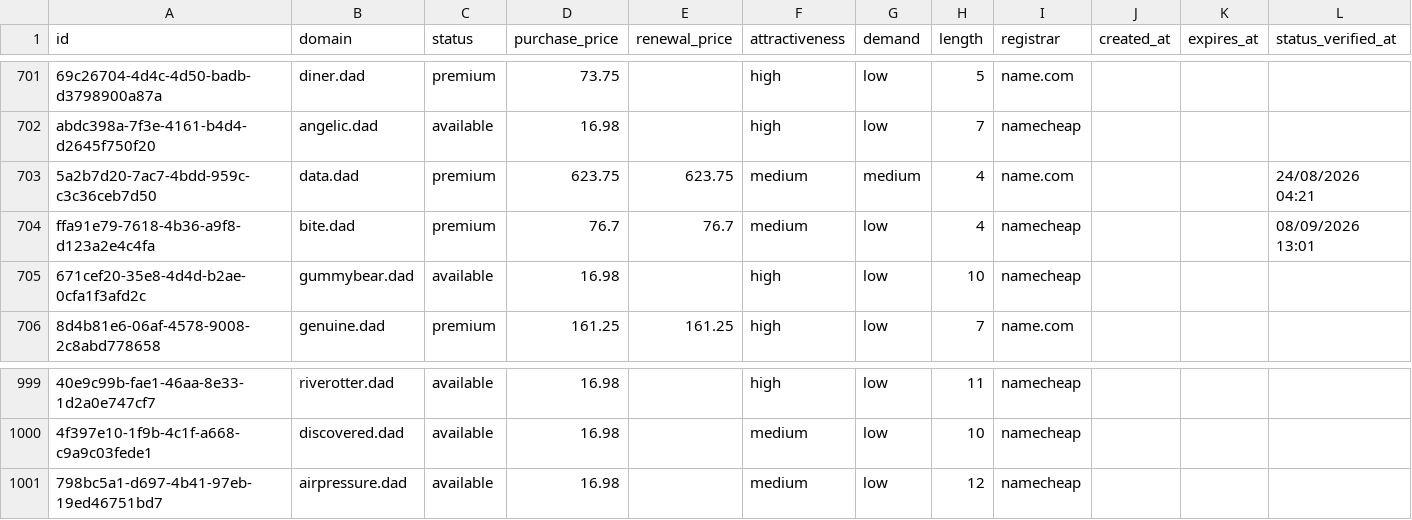
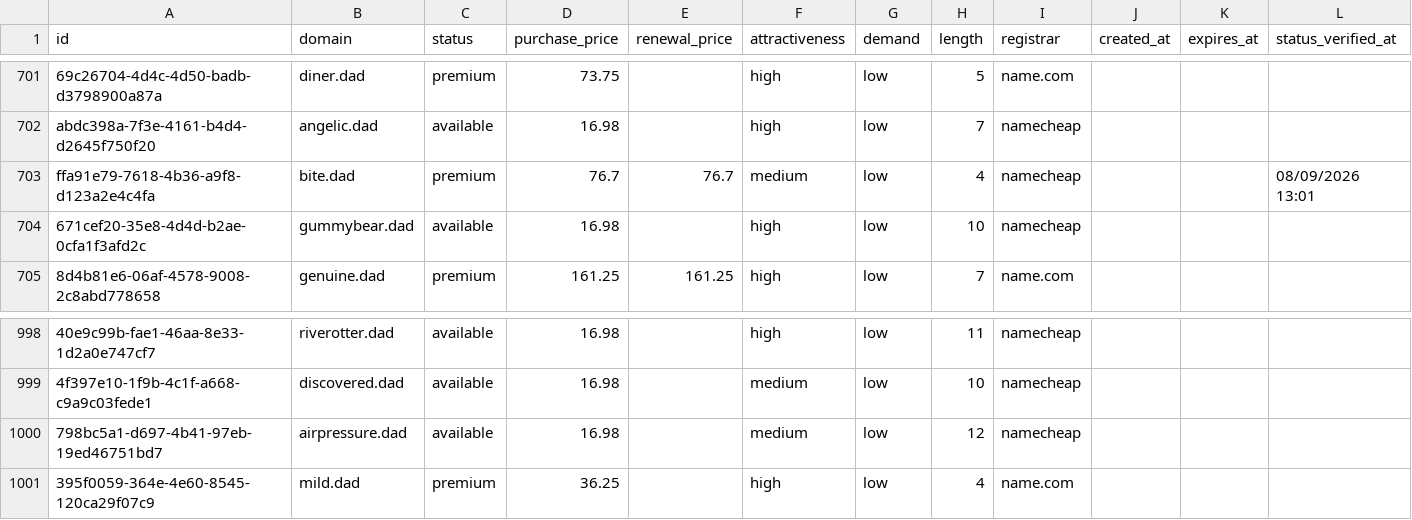
Before and after one commit to UniqueDomains/dad-oneword-domains, a CSV file: dad.csv, drawn as a sheet; only a part is shown, gaps mark what is left out; removed rows and columns are numbered as before the commit, all else as after; the diff names each change by its address in the sheet, - before the commit and + after, or states it on an @@ line.

Commit message:
Domains update

```diff
--- a/dad.csv
+++ b/dad.csv
-row 703: 5a2b7d20-7ac7-4bdd-959c-c3c36ceb7d50 | data.dad | premium | 623.75 | 623.75 | medium | medium | 4 | name.com |  |  | 24/08/2026 04:21
+row 1001: 395f0059-364e-4e60-8545-120ca29f07c9 | mild.dad | premium | 36.25 |  | high | low | 4 | name.com
```
Also changed, not shown: 4 other files.
